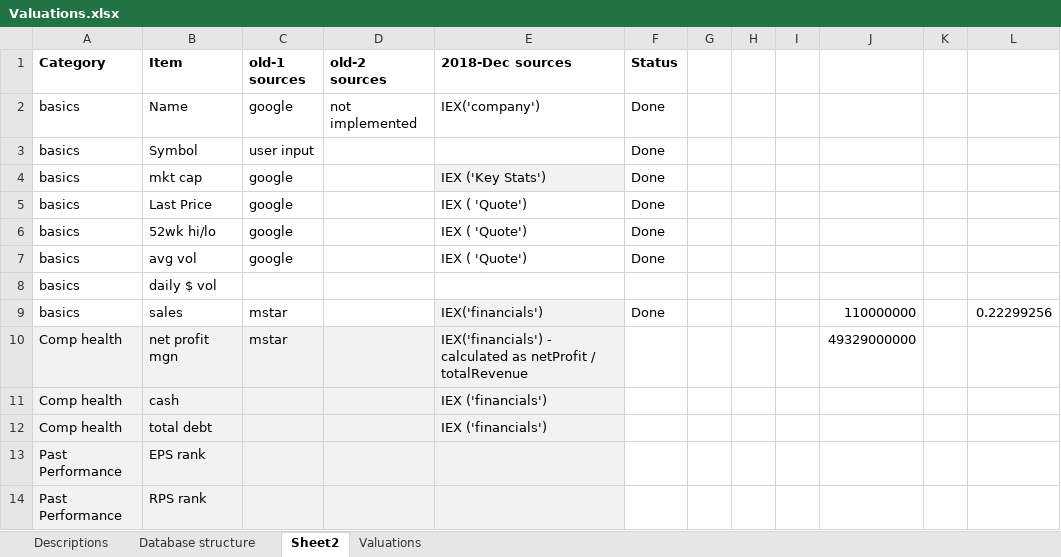
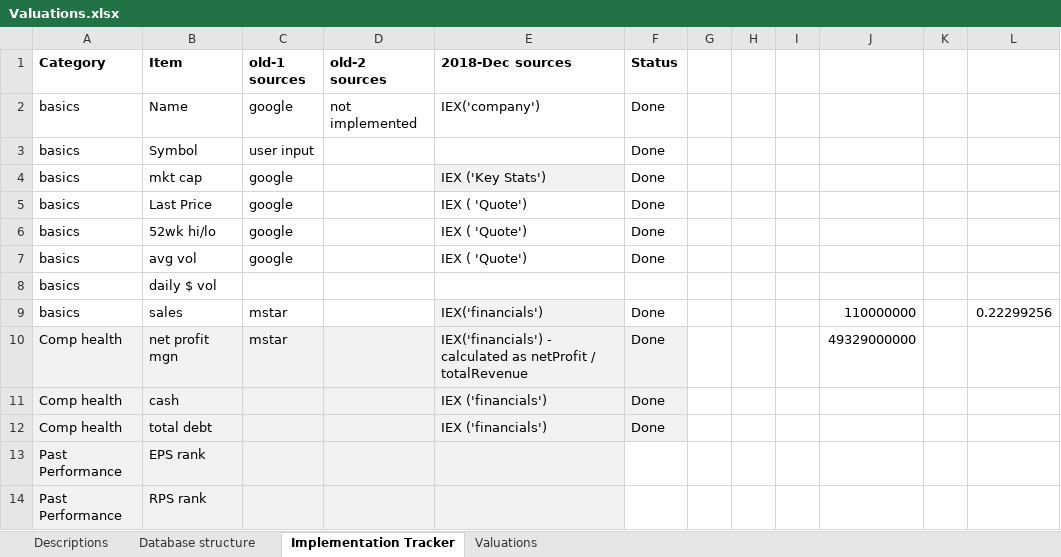
Before and after one commit to doomed51/fundamentalsData, an Excel workbook: Valuations.xlsx, sheet Implementation Tracker, drawn as a sheet; only a part is shown; values as stored, in another font and other column widths than the file's, no borders; the diff names each change by its address in the sheet, - before the commit and + after, or states it on an @@ line.

Commit message:
updated implementation status

```diff
--- a/Valuations.xlsx (sheet Implementation Tracker)
+++ b/Valuations.xlsx (sheet Implementation Tracker)
-sheet tab: Sheet2
+sheet tab: Implementation Tracker
-F10:F12 (Status): (empty)
+F10:F12 (Status): Done
-F10:F12 fill: none
+F10:F12 fill: #F2F2F2
```
